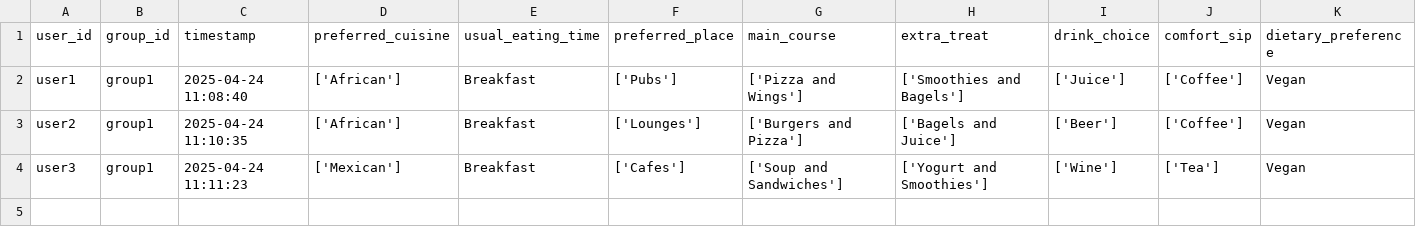
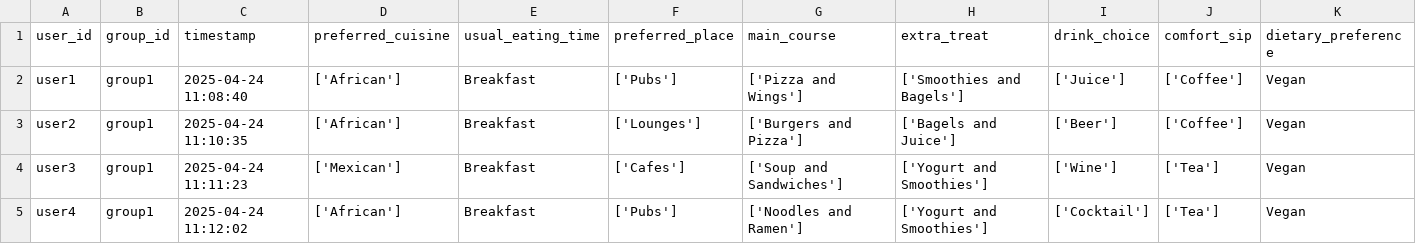
Before and after one commit to demondeployer7/dss, a CSV file: user_responses.csv, drawn as a sheet.

Commit message:
Update user_responses.csv via Streamlit app

```diff
--- a/user_responses.csv
+++ b/user_responses.csv
@@ -4 +4,2 @@ user2,group1,2025-04-24 11:10:35,['African'],Breakfast,['Lounges'],['Burgers and
 user3,group1,2025-04-24 11:11:23,['Mexican'],Breakfast,['Cafes'],['Soup and Sandwiches'],['Yogurt and Smoothies'],['Wine'],['Tea'],Vegan
+user4,group1,2025-04-24 11:12:02,['African'],Breakfast,['Pubs'],['Noodles and Ramen'],['Yogurt and Smoothies'],['Cocktail'],['Tea'],Vegan
```
